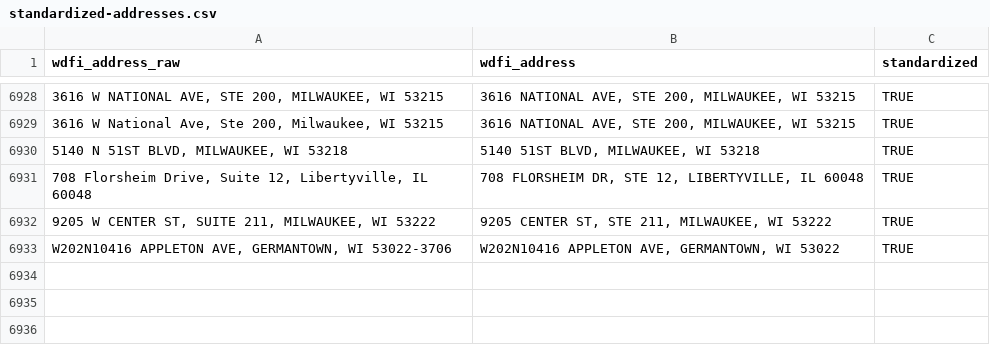
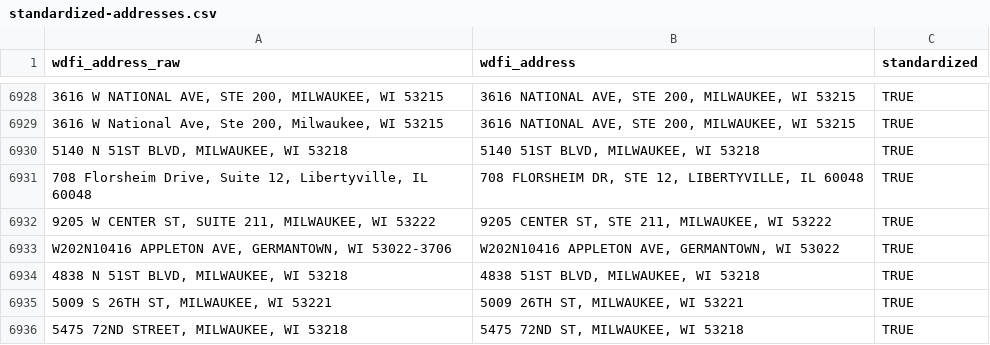
Before and after one commit to jdjohn215/mke-owner-networks, a CSV file: data/wdfi/standardized-addresses.csv, drawn as a sheet; only a part is shown, gaps mark what is left out; the diff names each change by its address in the sheet, - before the commit and + after, or states it on an @@ line.

```diff
--- a/data/wdfi/standardized-addresses.csv
+++ b/data/wdfi/standardized-addresses.csv
+row 6934: 4838 N 51ST BLVD, MILWAUKEE, WI 53218 | 4838 51ST BLVD, MILWAUKEE, WI 53218 | TRUE
+row 6935: 5009 S 26TH ST, MILWAUKEE, WI 53221 | 5009 26TH ST, MILWAUKEE, WI 53221 | TRUE
+row 6936: 5475 72ND STREET, MILWAUKEE, WI 53218 | 5475 72ND ST, MILWAUKEE, WI 53218 | TRUE
```
Also changed, not shown: data/final-output/overall-summary-stats.csv, 21 other files.
